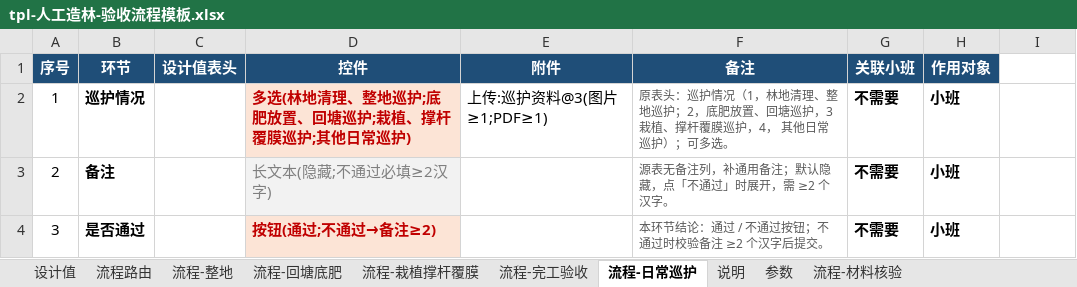
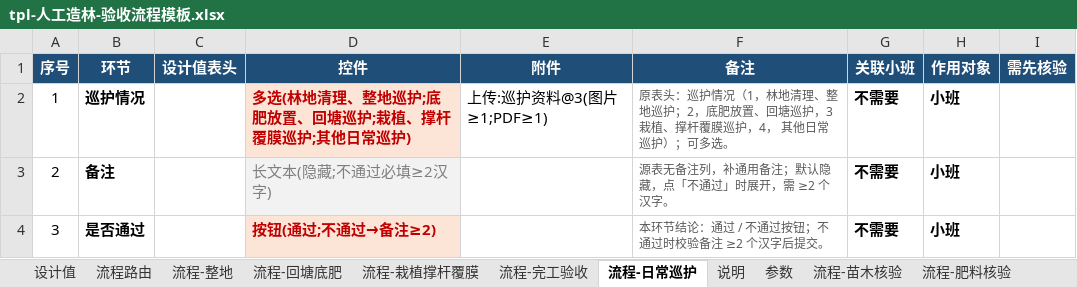
Before and after one commit to sux789/hqz-supervision, an Excel workbook: data/tpl-人工造林-验收流程模板.xlsx, sheet 流程-日常巡护, drawn as a sheet; values as stored, in another font and other column widths than the file's, no borders; the diff names each change by its address in the sheet, - before the commit and + after, or states it on an @@ line.

Commit message:
v0.54 两张公共核验表 + 环节级「需先核验」软提示
- 拆 流程-苗木核验 / 流程-肥料核验 两张项目级公共表，各自批次号、附件、结论、关联小班
- 环节表加第 9 列「需先核验」（填公共流程名，解析期校验引用，写错报表名行号）
- 挂点：回塘底肥·环节2 → 肥料核验；栽植撑杆覆膜·环节1 → 苗木核验
- 软提示 + 一键跳转：状态行/环节卡片可点，自动预勾当前小班号，提交后回原小班原流程；不拦工序
- 两处禁用循环豁免 [data-need]（前置锁住时跳转按钮仍可点）
- 模板：删旧材料核验表、路由两条、说明页 v3.4（7 个/9 列 + 第十节 12 行）
- 体检：序号 0 不重复、关联小班多选豁免；M1~M10 重写，M9 固化软提示不锁工序
- 回归 472 全绿、七门 PASS、430px 实测跳转/预勾/下拉正常；静态 ?v=0.54.0

Refs: doc/054

```diff
--- a/data/tpl-人工造林-验收流程模板.xlsx (sheet 流程-日常巡护)
+++ b/data/tpl-人工造林-验收流程模板.xlsx (sheet 流程-日常巡护)
-sheet tab: 流程-材料核验
+sheet tab: 流程-苗木核验
+sheet tab: 流程-肥料核验
-I1: (empty)
+I1: 需先核验
-I1 fill: none
+I1 fill: #1F4E78
```
Also changed, not shown: sheet 说明, sheet 流程-苗木核验, sheet 流程路由, sheet 流程-回塘底肥, sheet 流程-栽植撑杆覆膜, sheet 流程-整地, 1 more sheet, data/人工造林-无附件-蔡师版本.xlsx, 10 other files.
